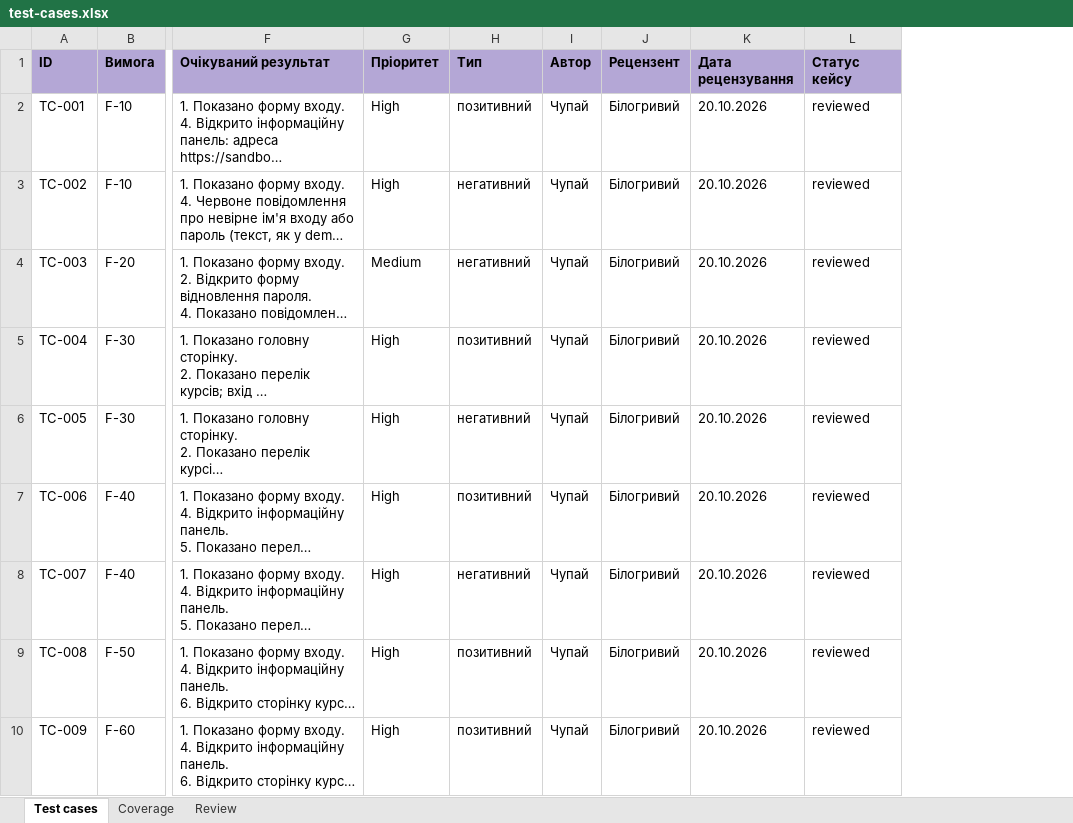
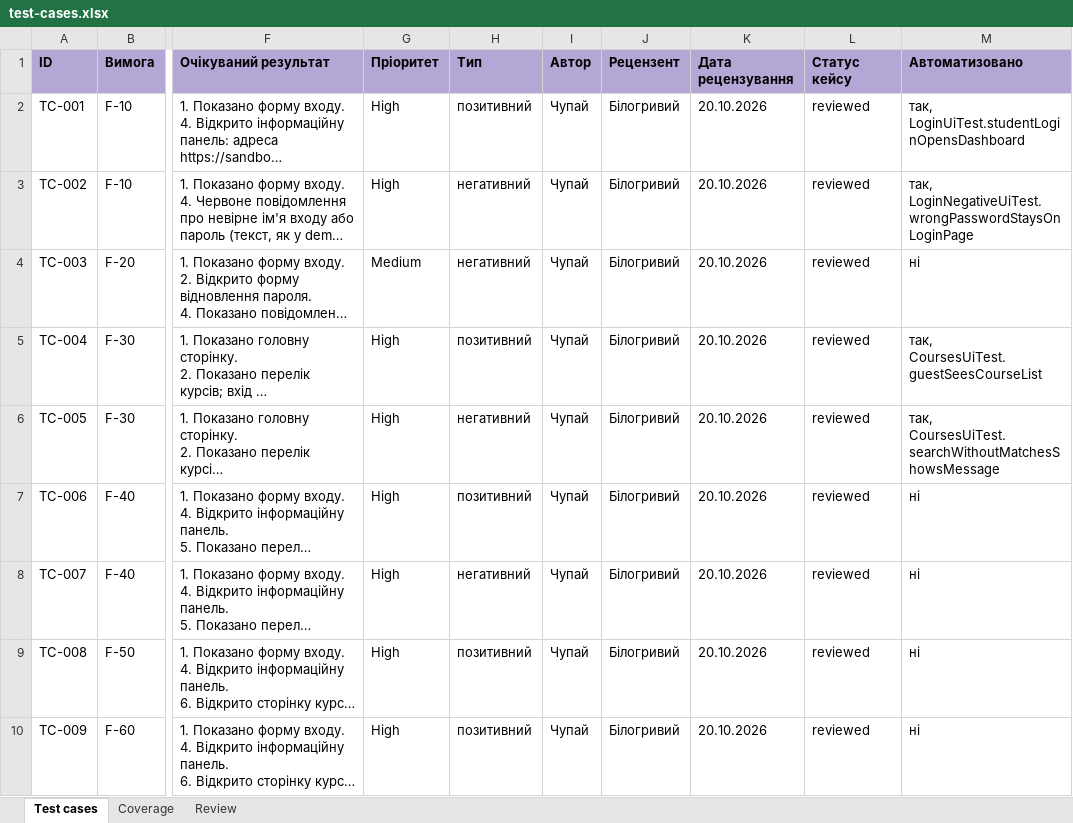
Before and after one commit to GlitchBelyi/labsTZYPS, an Excel workbook: docs/sprint3/test-cases.xlsx, sheet Test cases, drawn as a sheet; only a part is shown, gaps mark what is left out; long unchanged cells end in …; values as stored, in another font and other column widths than the file's, no borders; the diff names each change by its address in the sheet, - before the commit and + after, or states it on an @@ line.

Commit message:
Add files via upload

```diff
--- a/docs/sprint3/test-cases.xlsx (sheet Test cases)
+++ b/docs/sprint3/test-cases.xlsx (sheet Test cases)
+column M (Автоматизовано), rows 2-10: так, LoginUiTest.studentLoginOpensDashboard | так, LoginNegativeUiTest.wrongPasswordStaysOnLoginPage | ні | так, CoursesUiTest.guestSeesCourseList | так, CoursesUiTest.searchWithoutMatchesShowsMessage | ні | ні | ні | ні
```
